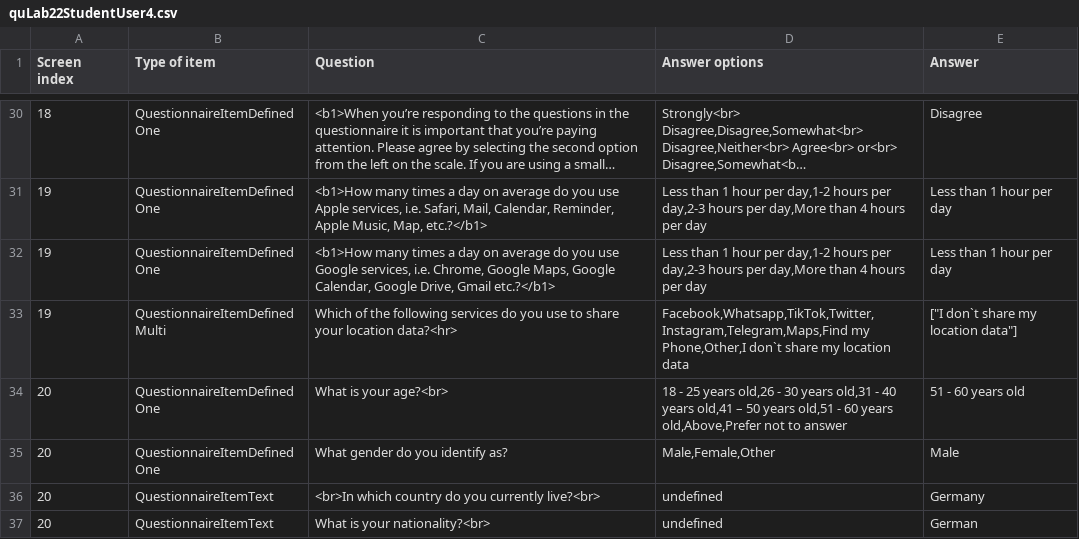
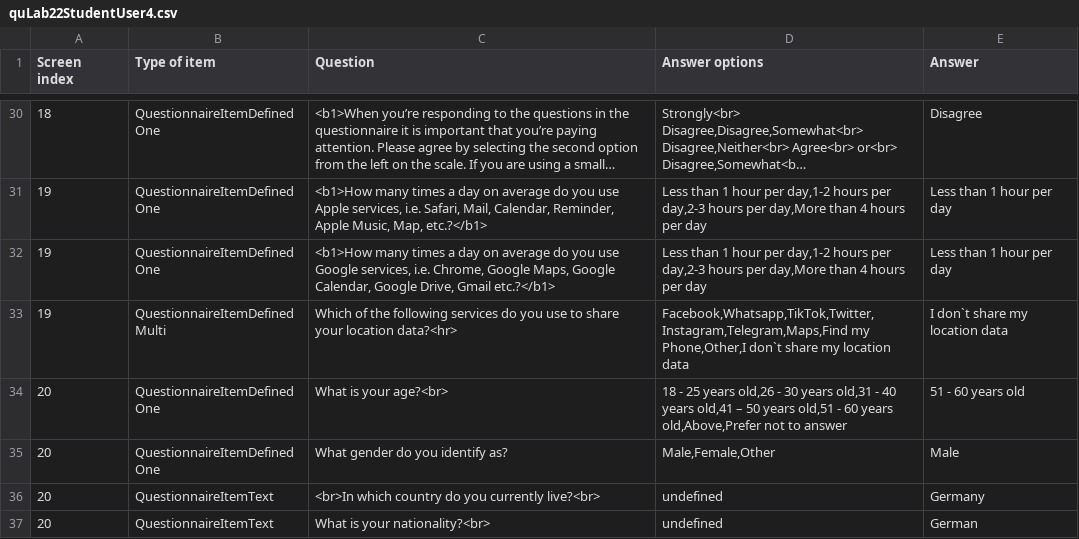
Before and after one commit to ferasalsabaa/LocTrace_data, a CSV file: real_data/part2/quLab22StudentUser4.csv, drawn as a sheet; only a part is shown, gaps mark what is left out; long unchanged cells end in …; the diff names each change by its address in the sheet, - before the commit and + after, or states it on an @@ line.

Commit message:
change the name

```diff
--- a/real_data/part2/quLab22StudentUser4.csv
+++ b/real_data/part2/quLab22StudentUser4.csv
-E33 (Answer): ["I don`t share my location data"]
+E33 (Answer): I don`t share my location data
```
